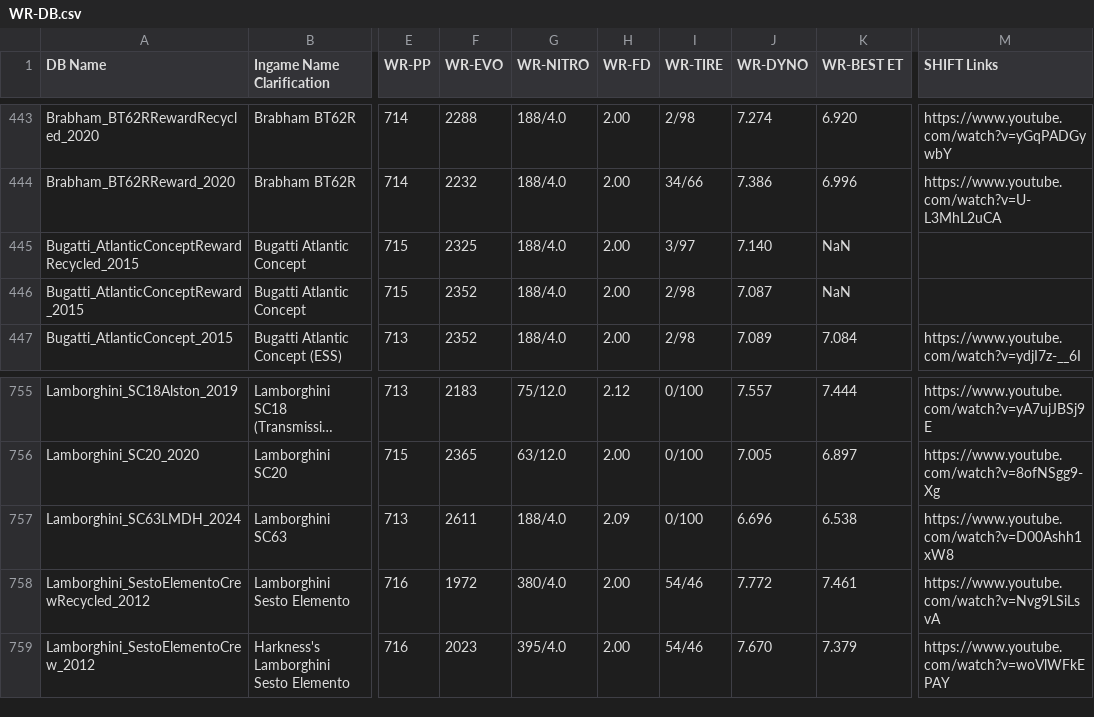
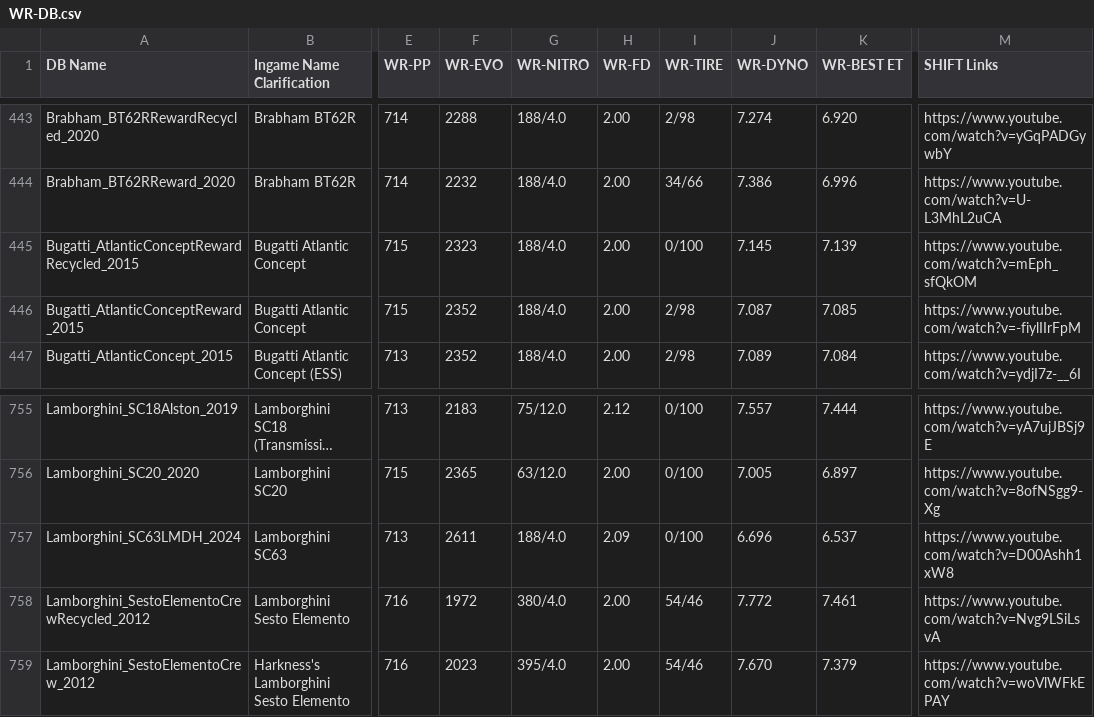
Before and after one commit to Nitro4CSR/CSR2WorldRecordsDB, a CSV file: WR-DB.csv, drawn as a sheet; only a part is shown, gaps mark what is left out; long unchanged cells end in …; the diff names each change by its address in the sheet, - before the commit and + after, or states it on an @@ line.

Commit message:
Update WR-DB.csv

```diff
--- a/WR-DB.csv
+++ b/WR-DB.csv
-F445 (WR-EVO): 2325
+F445 (WR-EVO): 2323
-I445 (WR-TIRE): 3/97
+I445 (WR-TIRE): 0/100
-J445 (WR-DYNO): 7.140
+J445 (WR-DYNO): 7.145
-K445 (WR-BEST ET): NaN
+K445 (WR-BEST ET): 7.139
-M445 (SHIFT Links): (empty)
+M445 (SHIFT Links): https://www.youtube.com/watch?v=mEph_sfQkOM
-K446 (WR-BEST ET): NaN
+K446 (WR-BEST ET): 7.085
-M446 (SHIFT Links): (empty)
+M446 (SHIFT Links): https://www.youtube.com/watch?v=-fiylIIrFpM
-K757 (WR-BEST ET): 6.538
+K757 (WR-BEST ET): 6.537
```
